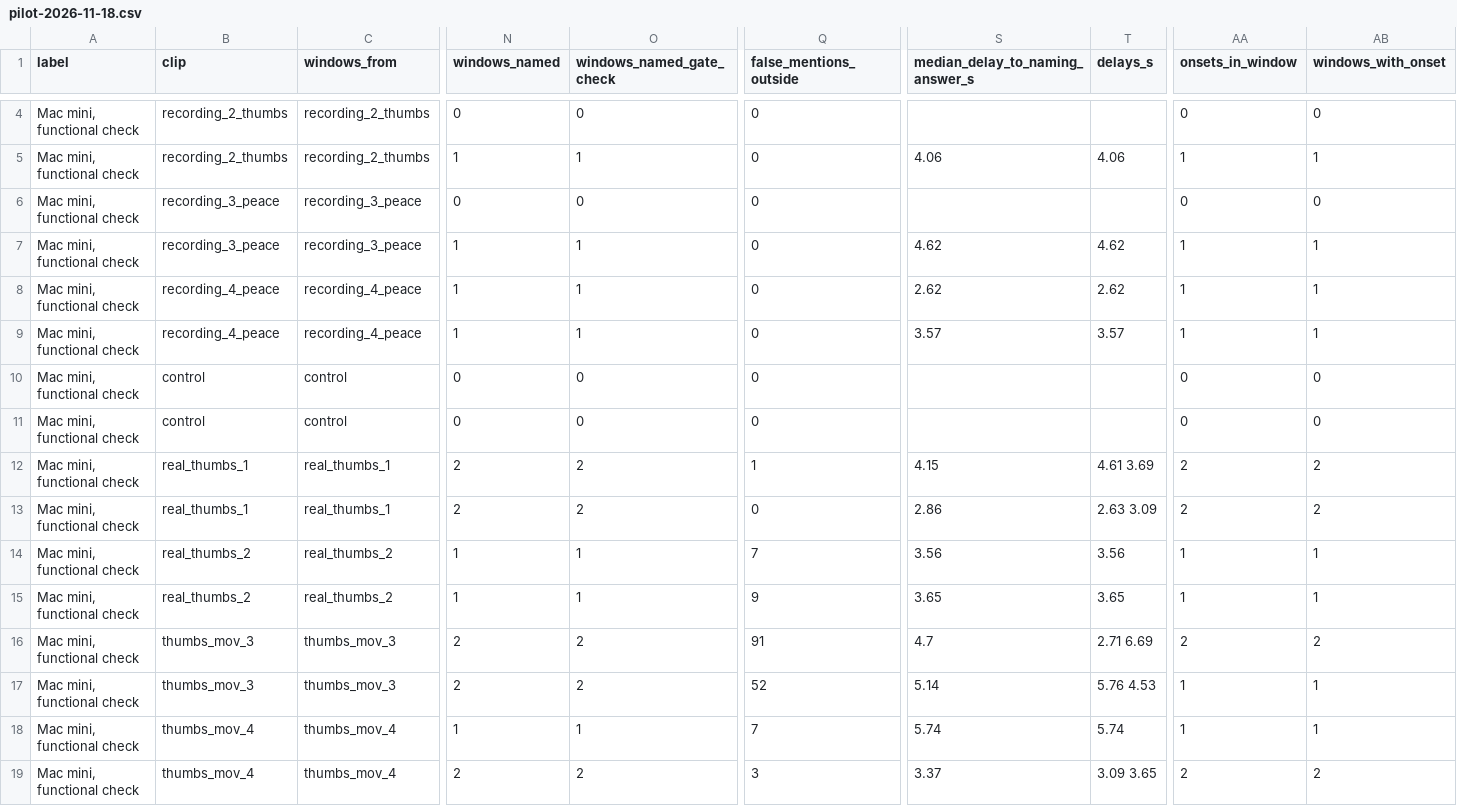
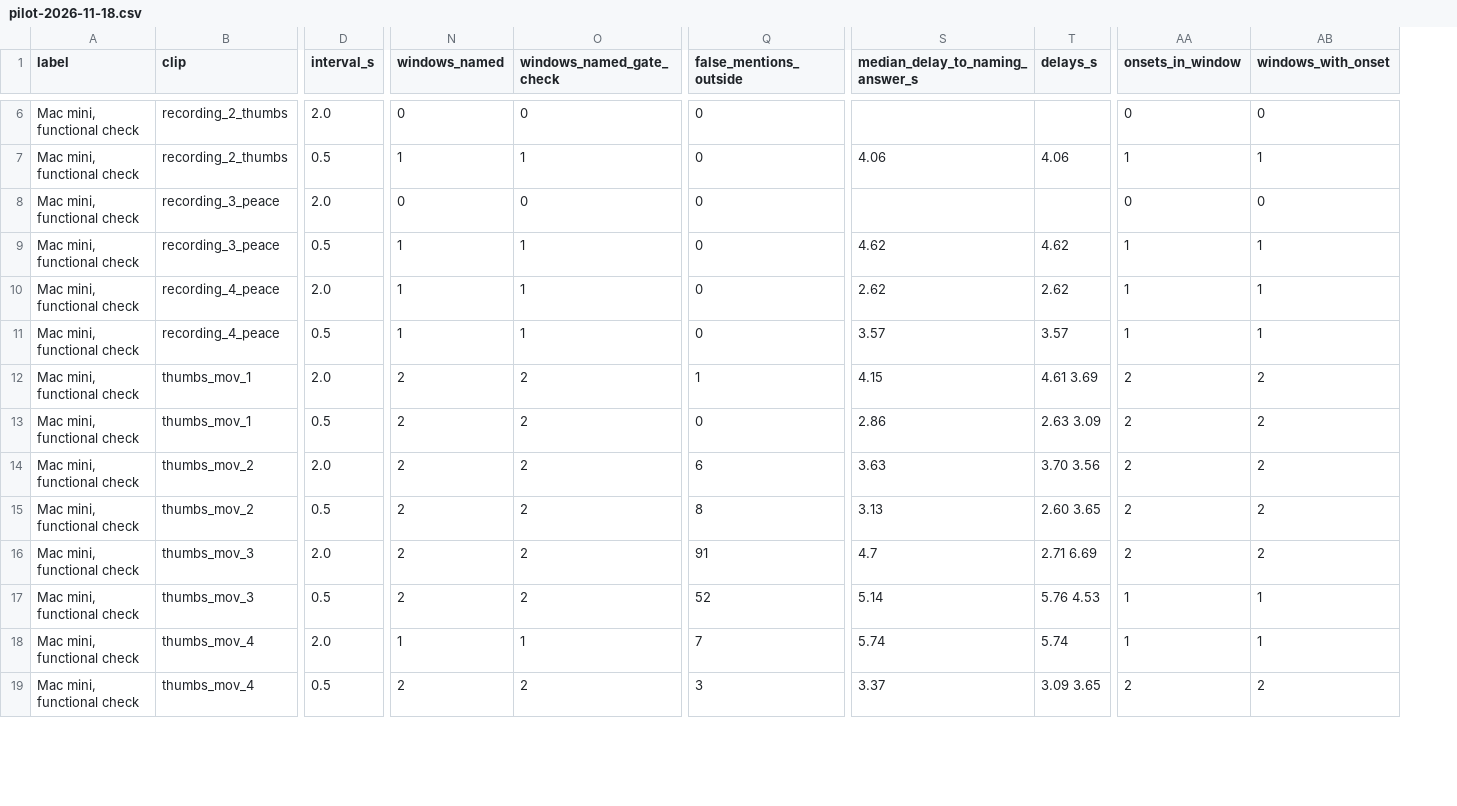
Before and after one commit to austincbaker/cap6411-cv-systems, a CSV file: docs/report/data/pilot-2026-11-18.csv, drawn as a sheet; only a part is shown, gaps mark what is left out; removed rows and columns are numbered as before the commit, all else as after; the diff covers the shown part only; the diff names each change by its address in the sheet, - before the commit and + after, or states it on an @@ line.

Commit message:
docs(report): add pilot figures and rescore with the corrected thumbs_mov_2 onset

```diff
--- a/docs/report/data/pilot-2026-11-18.csv
+++ b/docs/report/data/pilot-2026-11-18.csv
-column C (windows_from), rows 4-9: recording_2_thumbs | recording_2_thumbs | recording_3_peace | recording_3_peace | recording_4_peace | recording_4_peace; rows 12-19: real_thumbs_1 | real_thumbs_1 | real_thumbs_2 | real_thumbs_2 | thumbs_mov_3 | thumbs_mov_3 | thumbs_mov_4 | thumbs_mov_4
+column D (interval_s), rows 6-19: 2.0 | 0.5 | 2.0 | 0.5 | 2.0 | 0.5 | 2.0 | 0.5 | 2.0 | 0.5 | 2.0 | 0.5 | 2.0 | 0.5
@@ row 10 moved to row 2: Mac mini, functional check @@
@@ row 11 moved to row 3: Mac mini, functional check @@
-B12:B13 (clip): real_thumbs_1
+B12:B13 (clip): thumbs_mov_1
-B14:B15 (clip): real_thumbs_2
+B14:B15 (clip): thumbs_mov_2
-N14:N15 (windows_named): 1
+N14:N15 (windows_named): 2
-O14:O15 (windows_named_gate_check): 1
+O14:O15 (windows_named_gate_check): 2
-Q14 (false_mentions_outside): 7
+Q14 (false_mentions_outside): 6
-S14 (median_delay_to_naming_answer_s): 3.56
+S14 (median_delay_to_naming_answer_s): 3.63
-T14 (delays_s): 3.56
+T14 (delays_s): 3.70 3.56
-AA14:AA15 (onsets_in_window): 1
+AA14:AA15 (onsets_in_window): 2
-AB14:AB15 (windows_with_onset): 1
+AB14:AB15 (windows_with_onset): 2
-Q15 (false_mentions_outside): 9
+Q15 (false_mentions_outside): 8
-S15 (median_delay_to_naming_answer_s): 3.65
+S15 (median_delay_to_naming_answer_s): 3.13
-T15 (delays_s): 3.65
+T15 (delays_s): 2.60 3.65
```
Also changed, not shown: 2 removed rows and 2 edited cells elsewhere in this file, 14 other files.
